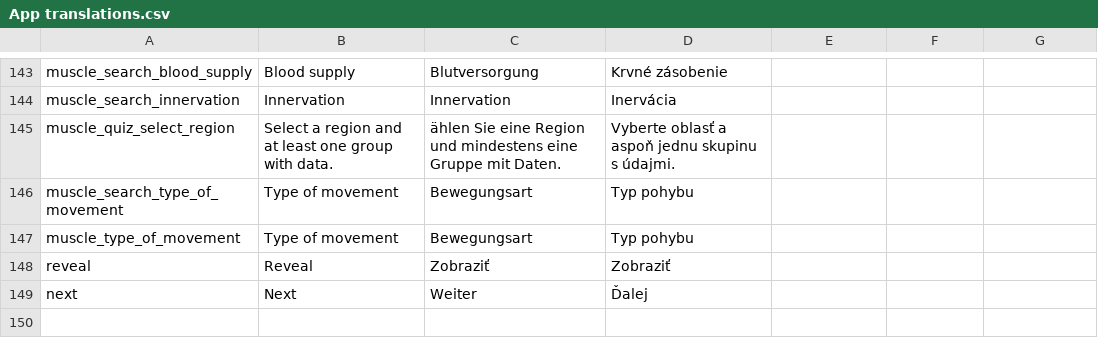
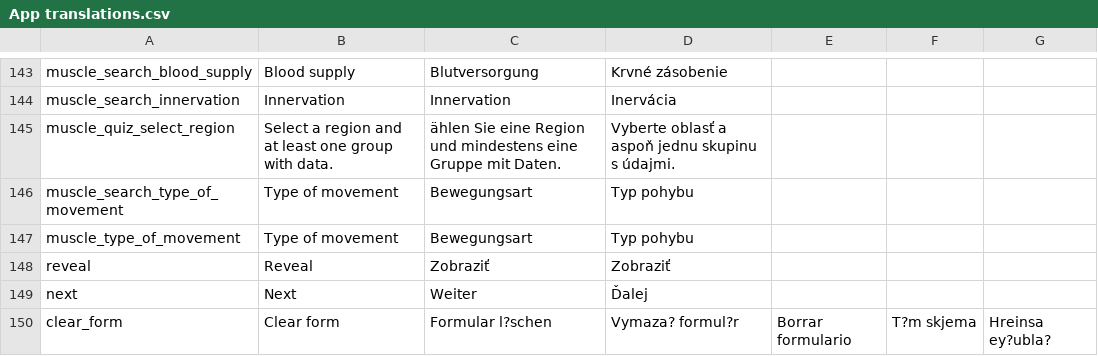
Before and after one commit to MedicalDictionaryJLF/MedicalDictionaryJLF, a CSV file: data/App translations.csv, drawn as a sheet; only a part is shown, gaps mark what is left out.

```diff
--- a/data/App translations.csv
+++ b/data/App translations.csv
@@ -149 +149,2 @@ reveal;Reveal;Zobraziť;Zobraziť;;;
 next;Next;Weiter;Ďalej;;;
+clear_form;Clear form;Formular l?schen;Vymaza? formul?r;Borrar formulario;T?m skjema;Hreinsa ey?ubla?
```
Also changed, not shown: data/anamnesis.csv.
